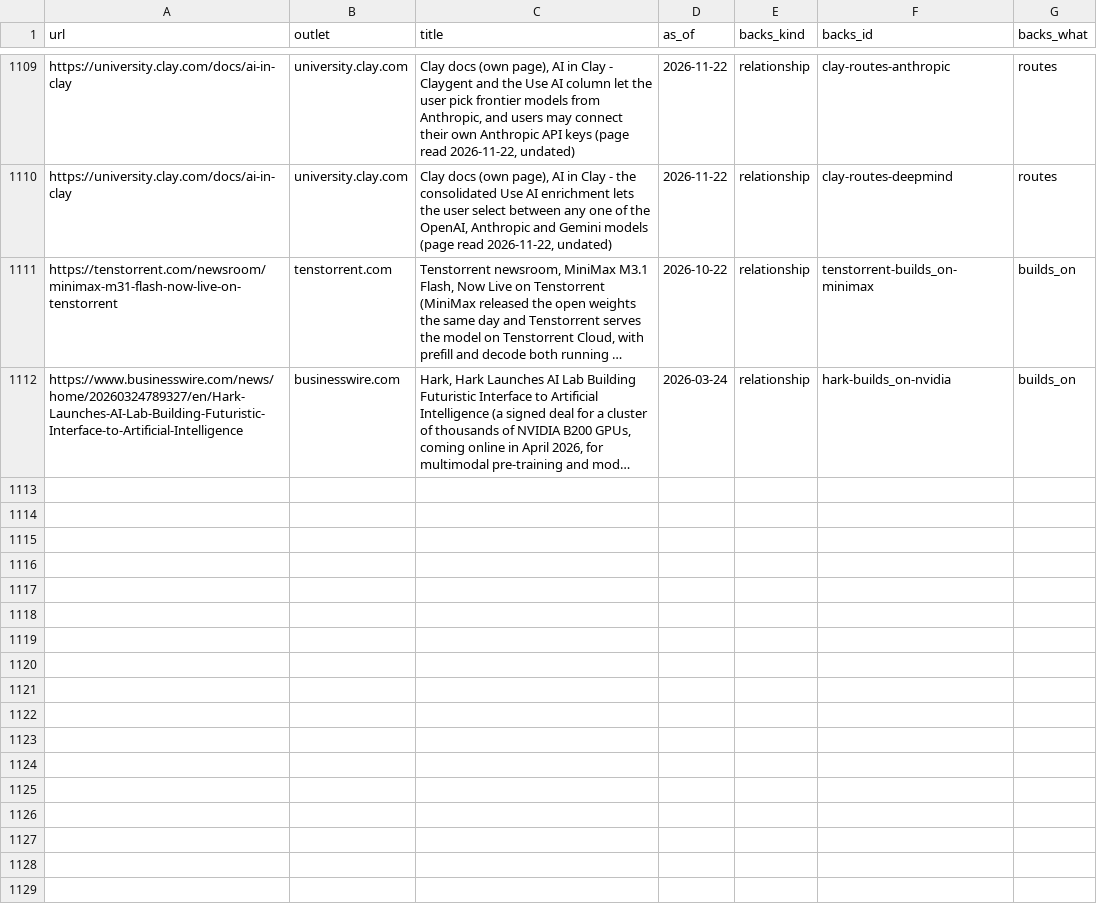
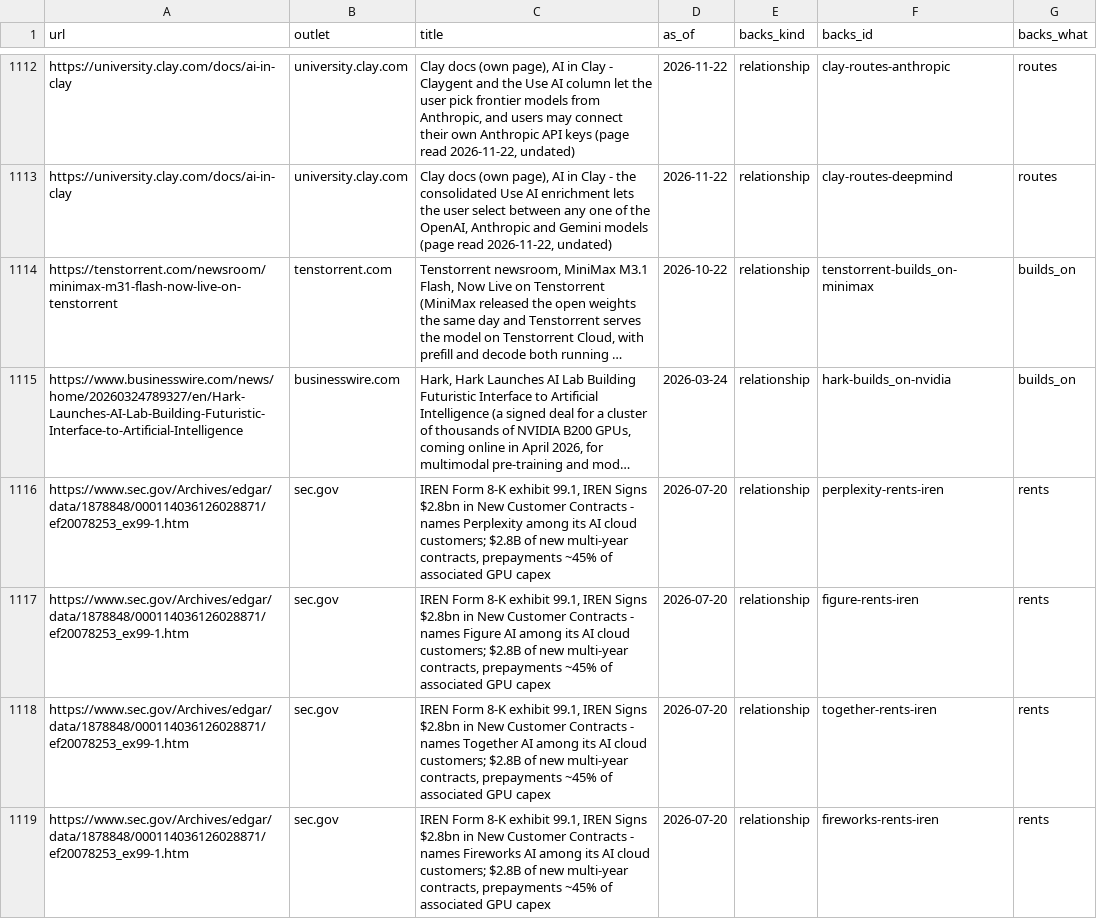
Before and after one commit to hanl1/stateofai-data, a CSV file: sources.csv, drawn as a sheet; only a part is shown, gaps mark what is left out; long unchanged cells end in …; the diff covers the shown part only; the diff names each change by its address in the sheet, - before the commit and + after, or states it on an @@ line.

Commit message:
data: 2026-11-24

```diff
--- a/sources.csv
+++ b/sources.csv
+row 1116: https://www.sec.gov/Archives/edgar/data/1878848/000114036126028871/ef20078253_ex99-1.htm | sec.gov | IREN Form 8-K exhibit 99.1, IREN Signs $2.8bn in New Customer Contracts - names Perplexity among its AI cloud customers; $2.8B of new multi-year contracts, prepayments ~45% of associated GPU capex | 2026-07-20 | relationship | perplexity-rents-iren | rents
+row 1117: https://www.sec.gov/Archives/edgar/data/1878848/000114036126028871/ef20078253_ex99-1.htm | sec.gov | IREN Form 8-K exhibit 99.1, IREN Signs $2.8bn in New Customer Contracts - names Figure AI among its AI cloud customers; $2.8B of new multi-year contracts, prepayments ~45% of associated GPU capex | 2026-07-20 | relationship | figure-rents-iren | rents
+row 1118: https://www.sec.gov/Archives/edgar/data/1878848/000114036126028871/ef20078253_ex99-1.htm | sec.gov | IREN Form 8-K exhibit 99.1, IREN Signs $2.8bn in New Customer Contracts - names Together AI among its AI cloud customers; $2.8B of new multi-year contracts, prepayments ~45% of associated GPU capex | 2026-07-20 | relationship | together-rents-iren | rents
+row 1119: https://www.sec.gov/Archives/edgar/data/1878848/000114036126028871/ef20078253_ex99-1.htm | sec.gov | IREN Form 8-K exhibit 99.1, IREN Signs $2.8bn in New Customer Contracts - names Fireworks AI among its AI cloud customers; $2.8B of new multi-year contracts, prepayments ~45% of associated GPU capex | 2026-07-20 | relationship | fireworks-rents-iren | rents
```
Also changed, not shown: 7 added rows and 12 edited cells elsewhere in this file, entities.csv, relations.csv, 2 other files.
